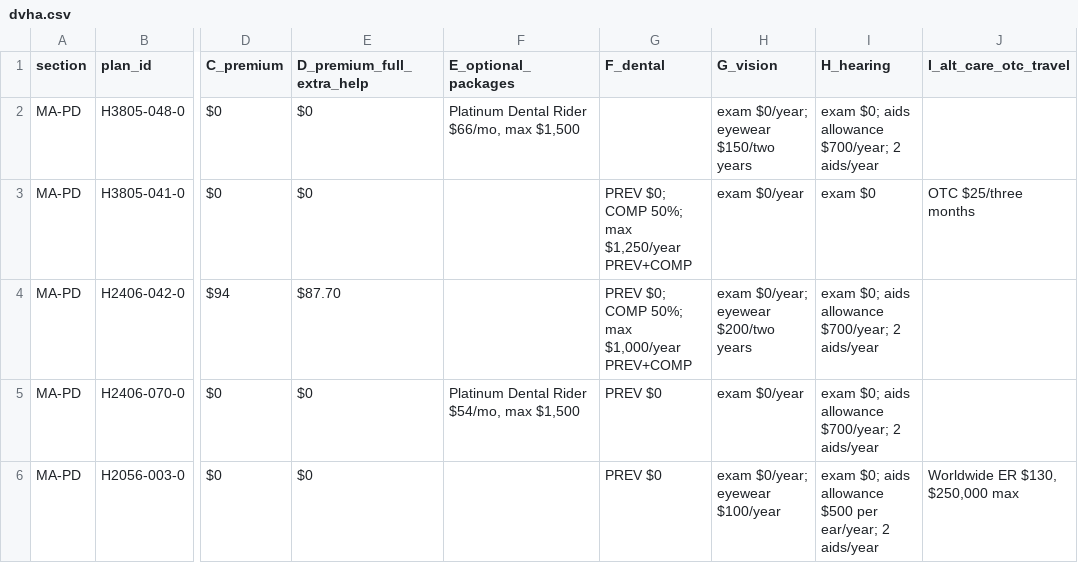
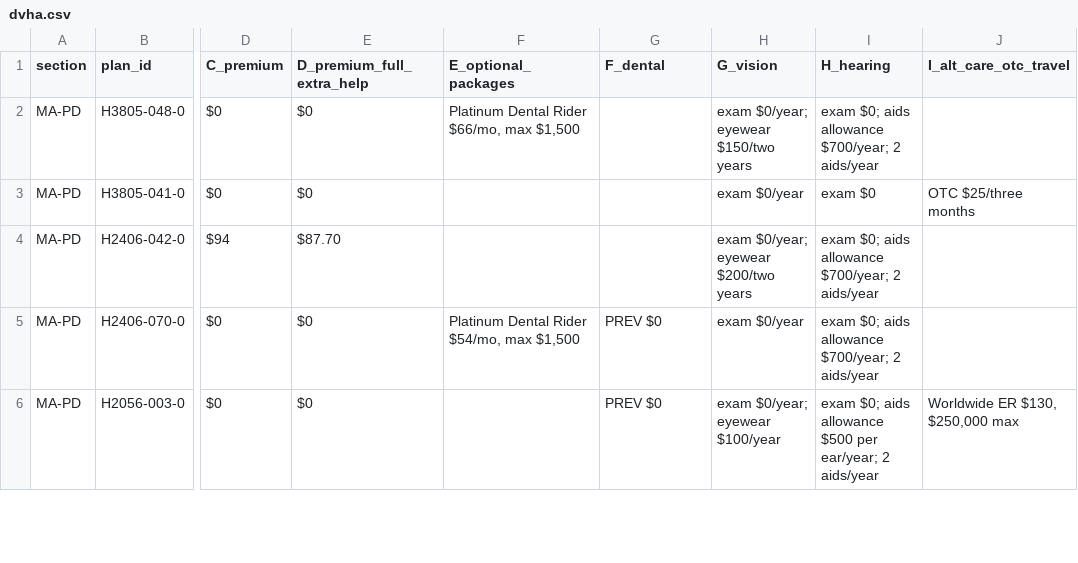
Before and after one commit to rosenhouse-bot-sandbox/shiba-data, a CSV file: data/2027/generated/dvha.csv, drawn as a sheet; only a part is shown, gaps mark what is left out; the diff covers the shown part only; the diff names each change by its address in the sheet, - before the commit and + after, or states it on an @@ line.

```diff
--- a/data/2027/generated/dvha.csv
+++ b/data/2027/generated/dvha.csv
-G3 (F_dental): PREV $0; COMP 50%; max $1,250/year PREV+COMP
+G3 (F_dental): (empty)
-G4 (F_dental): PREV $0; COMP 50%; max $1,000/year PREV+COMP
+G4 (F_dental): (empty)
```
Also changed, not shown: 27 edited cells elsewhere in this file, data/2027/generated/main_chart.csv, 10 other files.
